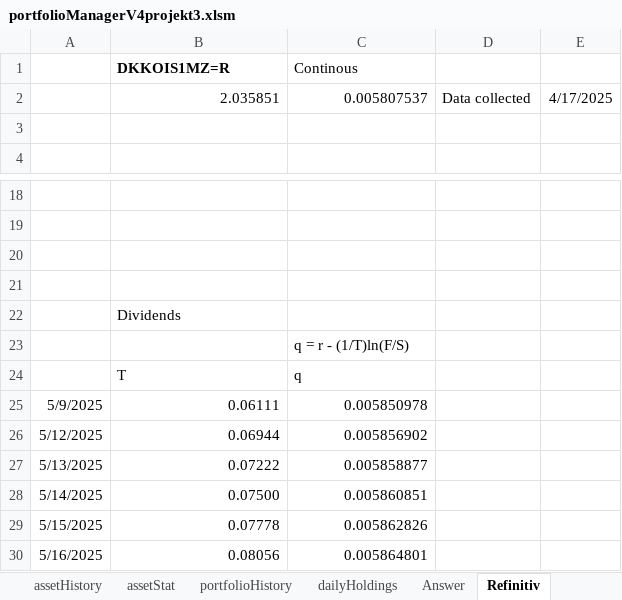
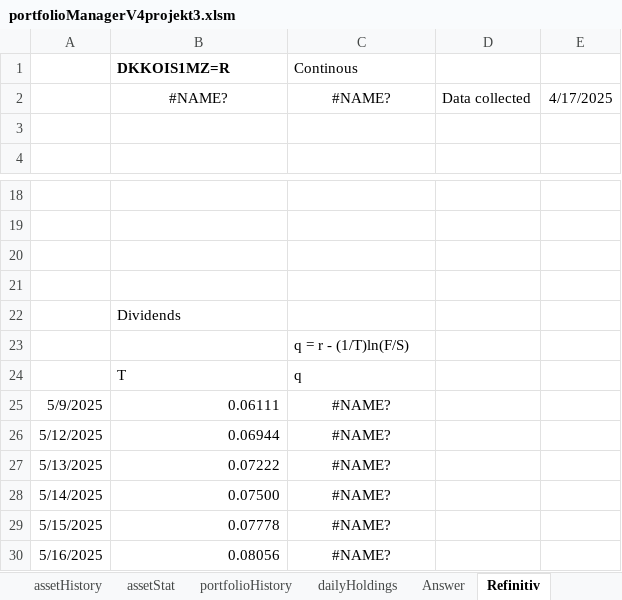
Before and after one commit to ErikssonWilliam/Portfolio-Management, an Excel workbook: Project 3/portfolioManagerV4projekt3.xlsm, sheet Refinitiv, drawn as a sheet; only a part is shown, gaps mark what is left out; values as stored, in another font and other column widths than the file's, no borders; charts and pictures not drawn; the diff names each change by its address in the sheet, - before the commit and + after, or states it on an @@ line.

```diff
--- a/Project 3/portfolioManagerV4projekt3.xlsm (sheet Refinitiv)
+++ b/Project 3/portfolioManagerV4projekt3.xlsm (sheet Refinitiv)
-B2 (DKKOIS1MZ=R): 2.035851
+B2 (DKKOIS1MZ=R): #NAME?
-B2:C2 alignment: right
+B2:C2 alignment: center
-C2 (Continous): 0.005807537
+C2 (Continous): #NAME?
-C25 (Continous): 0.005850978
+C25 (Continous): #NAME?
-C25:C30 alignment: right
+C25:C30 alignment: center
-C26 (Continous): 0.005856902
+C26 (Continous): #NAME?
-C27 (Continous): 0.005858877
+C27 (Continous): #NAME?
-C28 (Continous): 0.005860851
+C28 (Continous): #NAME?
-C29 (Continous): 0.005862826
+C29 (Continous): #NAME?
-C30 (Continous): 0.005864801
+C30 (Continous): #NAME?
```
Also changed, not shown: sheet assetHistory, sheet dailyHoldings, sheet data, sheet portfolio, sheet Answer, sheet settings, charts or pictures.
